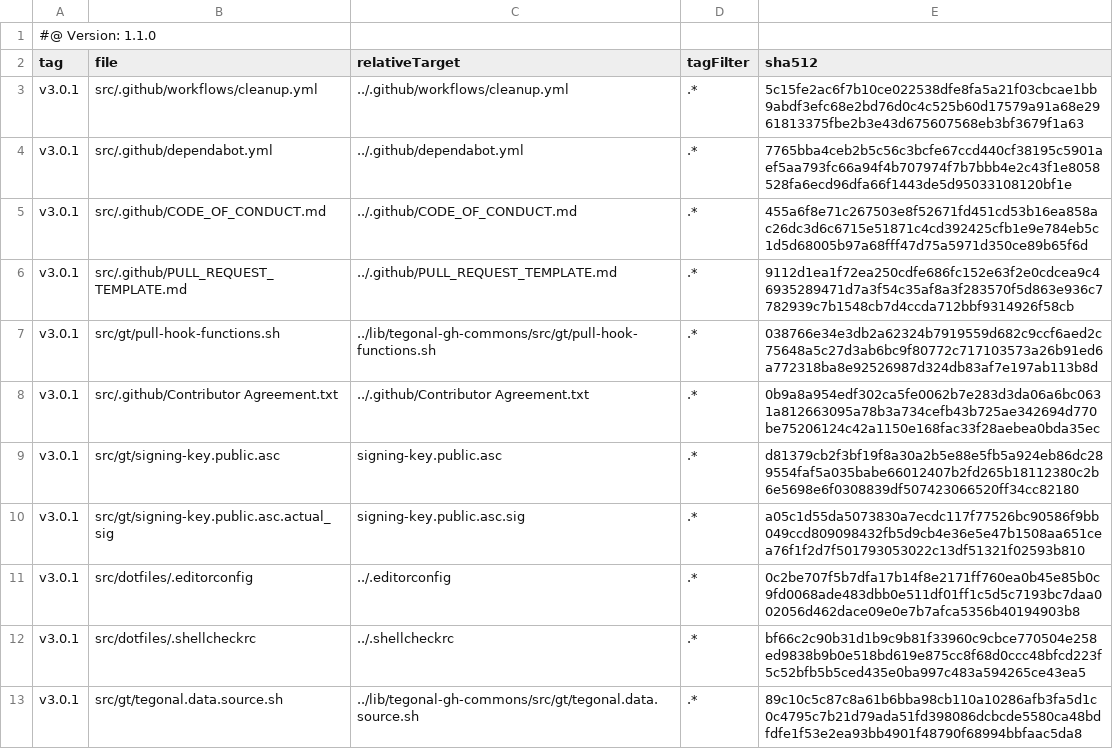
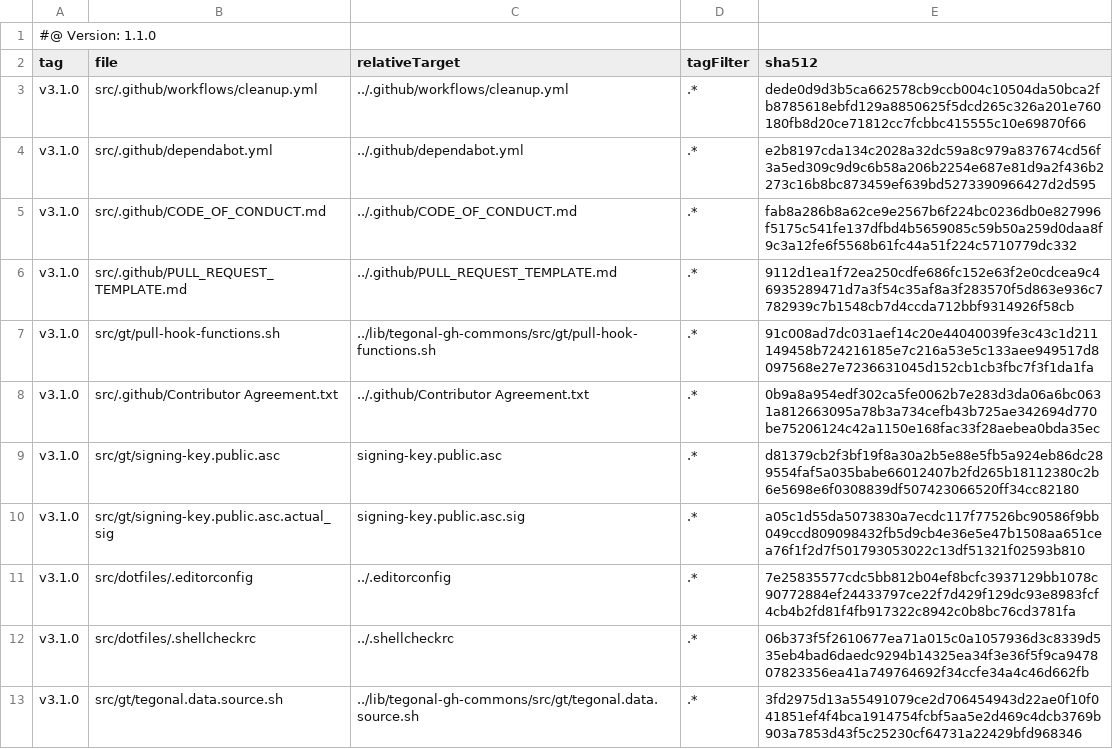
Before and after one commit to tegonal/gt, a TSV file: .gt/remotes/tegonal-gh-commons/pulled.tsv, drawn as a sheet.

Commit message:
update files of remote tegonal-gh-commons to version v3.1.0 via gt

```diff
--- a/.gt/remotes/tegonal-gh-commons/pulled.tsv
+++ b/.gt/remotes/tegonal-gh-commons/pulled.tsv
@@ -2,12 +2,12 @@
 tag	file	relativeTarget	tagFilter	sha512
-v3.0.1	src/.github/workflows/cleanup.yml	../.github/workflows/cleanup.yml	.*	5c15fe2ac6f7b10ce022538dfe8fa5a21f03cbcae1bb9abdf3efc68e2bd76d0c4c525b60d17579a91a68e2961813375fbe2b3e43d675607568eb3bf3679f1a63
-v3.0.1	src/.github/dependabot.yml	../.github/dependabot.yml	.*	7765bba4ceb2b5c56c3bcfe67ccd440cf38195c5901aef5aa793fc66a94f4b707974f7b7bbb4e2c43f1e8058528fa6ecd96dfa66f1443de5d95033108120bf1e
-v3.0.1	src/.github/CODE_OF_CONDUCT.md	../.github/CODE_OF_CONDUCT.md	.*	455a6f8e71c267503e8f52671fd451cd53b16ea858ac26dc3d6c6715e51871c4cd392425cfb1e9e784eb5c1d5d68005b97a68fff47d75a5971d350ce89b65f6d
-v3.0.1	src/.github/PULL_REQUEST_TEMPLATE.md	../.github/PULL_REQUEST_TEMPLATE.md	.*	9112d1ea1f72ea250cdfe686fc152e63f2e0cdcea9c46935289471d7a3f54c35af8a3f283570f5d863e936c7782939c7b1548cb7d4ccda712bbf9314926f58cb
-v3.0.1	src/gt/pull-hook-functions.sh	../lib/tegonal-gh-commons/src/gt/pull-hook-functions.sh	.*	038766e34e3db2a62324b7919559d682c9ccf6aed2c75648a5c27d3ab6bc9f80772c717103573a26b91ed6a772318ba8e92526987d324db83af7e197ab113b8d
-v3.0.1	src/.github/Contributor Agreement.txt	../.github/Contributor Agreement.txt	.*	0b9a8a954edf302ca5fe0062b7e283d3da06a6bc0631a812663095a78b3a734cefb43b725ae342694d770be75206124c42a1150e168fac33f28aebea0bda35ec
-v3.0.1	src/gt/signing-key.public.asc	signing-key.public.asc	.*	d81379cb2f3bf19f8a30a2b5e88e5fb5a924eb86dc289554faf5a035babe66012407b2fd265b18112380c2b6e5698e6f0308839df507423066520ff34cc82180
-v3.0.1	src/gt/signing-key.public.asc.actual_sig	signing-key.public.asc.sig	.*	a05c1d55da5073830a7ecdc117f77526bc90586f9bb049ccd809098432fb5d9cb4e36e5e47b1508aa651cea76f1f2d7f501793053022c13df51321f02593b810
-v3.0.1	src/dotfiles/.editorconfig	../.editorconfig	.*	0c2be707f5b7dfa17b14f8e2171ff760ea0b45e85b0c9fd0068ade483dbb0e511df01ff1c5d5c7193bc7daa002056d462dace09e0e7b7afca5356b40194903b8
-v3.0.1	src/dotfiles/.shellcheckrc	../.shellcheckrc	.*	bf66c2c90b31d1b9c9b81f33960c9cbce770504e258ed9838b9b0e518bd619e875cc8f68d0ccc48bfcd223f5c52bfb5b5ced435e0ba997c483a594265ce43ea5
-v3.0.1	src/gt/tegonal.data.source.sh	../lib/tegonal-gh-commons/src/gt/tegonal.data.source.sh	.*	89c10c5c87c8a61b6bba98cb110a10286afb3fa5d1c0c4795c7b21d79ada51fd398086dcbcde5580ca48bdfdfe1f53e2ea93bb4901f48790f68994bbfaac5da8
+v3.1.0	src/.github/workflows/cleanup.yml	../.github/workflows/cleanup.yml	.*	dede0d9d3b5ca662578cb9ccb004c10504da50bca2fb8785618ebfd129a8850625f5dcd265c326a201e760180fb8d20ce71812cc7fcbbc415555c10e69870f66
+v3.1.0	src/.github/dependabot.yml	../.github/dependabot.yml	.*	e2b8197cda134c2028a32dc59a8c979a837674cd56f3a5ed309c9d9c6b58a206b2254e687e81d9a2f436b2273c16b8bc873459ef639bd5273390966427d2d595
+v3.1.0	src/.github/CODE_OF_CONDUCT.md	../.github/CODE_OF_CONDUCT.md	.*	fab8a286b8a62ce9e2567b6f224bc0236db0e827996f5175c541fe137dfbd4b5659085c59b50a259d0daa8f9c3a12fe6f5568b61fc44a51f224c5710779dc332
+v3.1.0	src/.github/PULL_REQUEST_TEMPLATE.md	../.github/PULL_REQUEST_TEMPLATE.md	.*	9112d1ea1f72ea250cdfe686fc152e63f2e0cdcea9c46935289471d7a3f54c35af8a3f283570f5d863e936c7782939c7b1548cb7d4ccda712bbf9314926f58cb
+v3.1.0	src/gt/pull-hook-functions.sh	../lib/tegonal-gh-commons/src/gt/pull-hook-functions.sh	.*	91c008ad7dc031aef14c20e44040039fe3c43c1d211149458b724216185e7c216a53e5c133aee949517d8097568e27e7236631045d152cb1cb3fbc7f3f1da1fa
+v3.1.0	src/.github/Contributor Agreement.txt	../.github/Contributor Agreement.txt	.*	0b9a8a954edf302ca5fe0062b7e283d3da06a6bc0631a812663095a78b3a734cefb43b725ae342694d770be75206124c42a1150e168fac33f28aebea0bda35ec
+v3.1.0	src/gt/signing-key.public.asc	signing-key.public.asc	.*	d81379cb2f3bf19f8a30a2b5e88e5fb5a924eb86dc289554faf5a035babe66012407b2fd265b18112380c2b6e5698e6f0308839df507423066520ff34cc82180
+v3.1.0	src/gt/signing-key.public.asc.actual_sig	signing-key.public.asc.sig	.*	a05c1d55da5073830a7ecdc117f77526bc90586f9bb049ccd809098432fb5d9cb4e36e5e47b1508aa651cea76f1f2d7f501793053022c13df51321f02593b810
+v3.1.0	src/dotfiles/.editorconfig	../.editorconfig	.*	7e25835577cdc5bb812b04ef8bcfc3937129bb1078c90772884ef24433797ce22f7d429f129dc93e8983fcf4cb4b2fd81f4fb917322c8942c0b8bc76cd3781fa
+v3.1.0	src/dotfiles/.shellcheckrc	../.shellcheckrc	.*	06b373f5f2610677ea71a015c0a1057936d3c8339d535eb4bad6daedc9294b14325ea34f3e36f5f9ca947807823356ea41a749764692f34ccfe34a4c46d662fb
+v3.1.0	src/gt/tegonal.data.source.sh	../lib/tegonal-gh-commons/src/gt/tegonal.data.source.sh	.*	3fd2975d13a55491079ce2d706454943d22ae0f10f041851ef4f4bca1914754fcbf5aa5e2d469c4dcb3769b903a7853d43f5c25230cf64731a22429bfd968346
```
Also changed, not shown: 7 other files.
